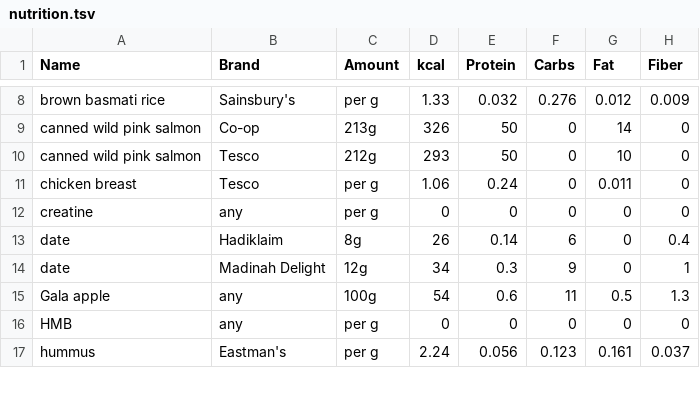
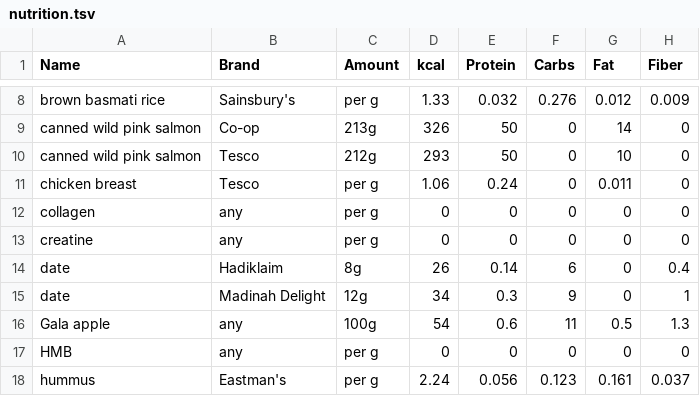
Before and after one commit to kaisdukes/health-tracker, a TSV file: data/nutrition.tsv, drawn as a sheet; only a part is shown, gaps mark what is left out.

Commit message:
Add collagen to pre-workout.

```diff
--- a/data/nutrition.tsv
+++ b/data/nutrition.tsv
@@ -11,2 +11,3 @@ canned wild pink salmon	Tesco	212g	293	50	0	10	0
 chicken breast	Tesco	per g	1.06	0.24	0	0.011	0
+collagen	any	per g	0	0	0	0	0
 creatine	any	per g	0	0	0	0	0
```
Also changed, not shown: 3 other files.
